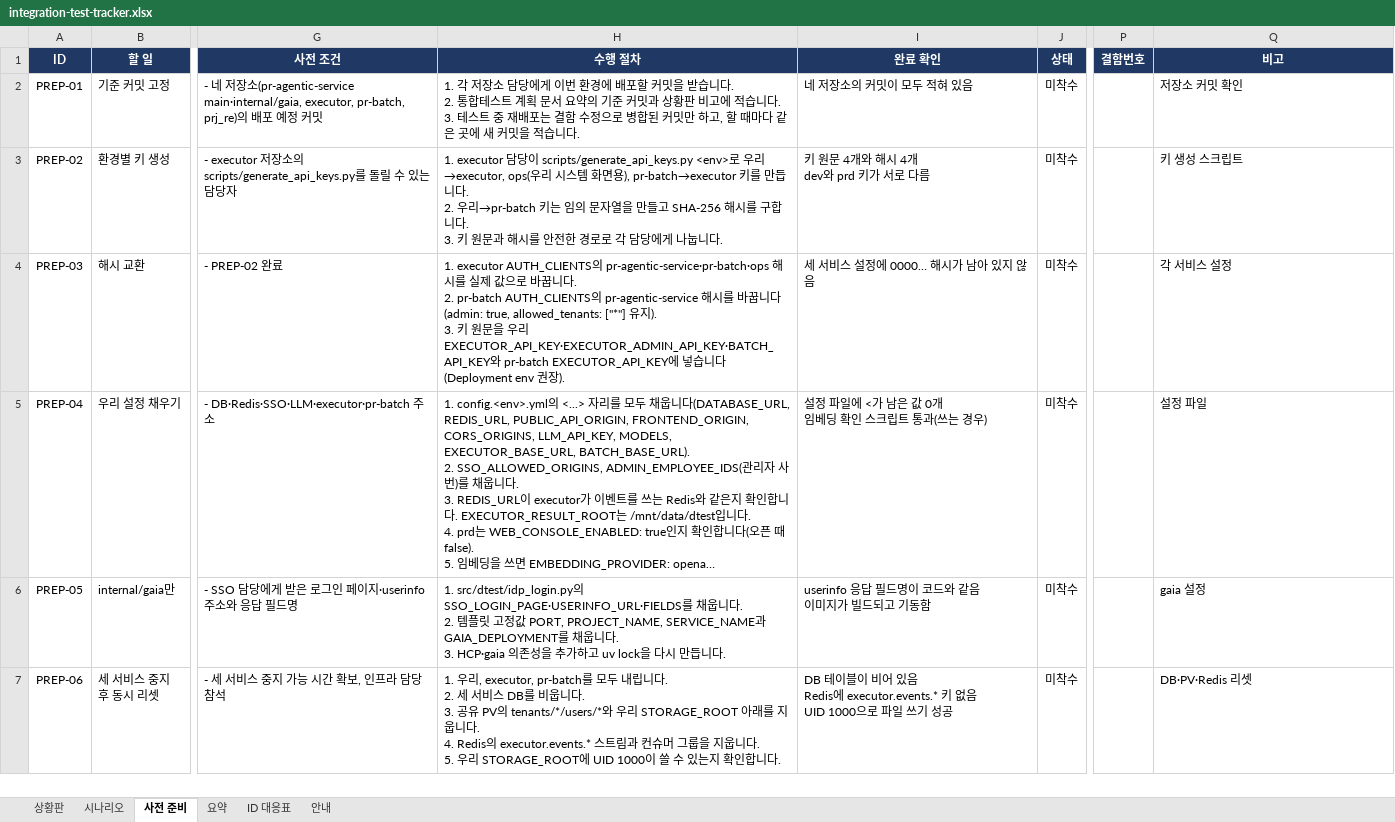
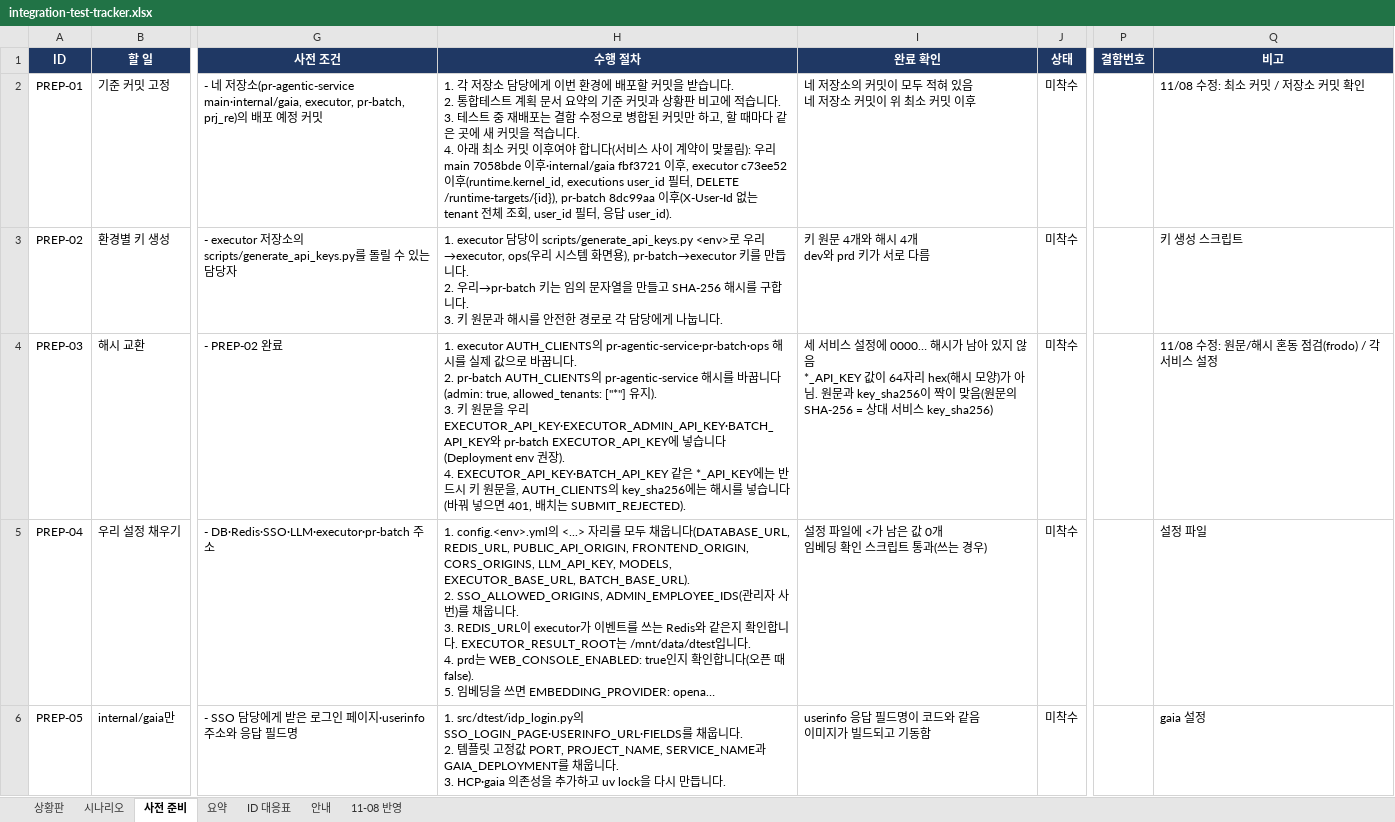
Before and after one commit to KimHwaJin/pr-agentic-service, an Excel workbook: docs/integration-test/integration-test-tracker.xlsx, sheet 사전 준비, drawn as a sheet; only a part is shown, gaps mark what is left out; the shorter side is filled out with more unchanged rows; long unchanged cells end in …; values as stored, in another font and other column widths than the file's, no borders; conditional formats not drawn; ↵ is a line break in a cell; the diff covers the shown part only; the diff names each change by its address in the sheet, - before the commit and + after, or states it on an @@ line.

```diff
--- a/docs/integration-test/integration-test-tracker.xlsx (sheet 사전 준비)
+++ b/docs/integration-test/integration-test-tracker.xlsx (sheet 사전 준비)
+sheet tab: 11-08 반영
-H2 (수행 절차): …습니다.
+H2 (수행 절차): …습니다. ↵ 4. 아래 최소 커밋 이후여야 합니다(서비스 사이 계약이 맞물림): 우리 main 7058bde 이후·internal/gaia fbf3721 이후, executor c73ee52 이후(runtime.kernel_id, executions user_id 필터, DELETE /runtime-targets/{id}), pr-batch 8dc99aa 이후(X-User-Id 없는 tenant 전체 조회, user_id 필터, 응답 user_id).
-I2 (완료 확인): 네 저장소의 커밋이 모두 적혀 있음
+I2 (완료 확인): 네 저장소의 커밋이 모두 적혀 있음 ↵ 네 저장소 커밋이 위 최소 커밋 이후
-Q2 (비고): 저장소 커밋 확인
+Q2 (비고): 11/08 수정: 최소 커밋 / 저장소 커밋 확인
-H4 (수행 절차): …장).
+H4 (수행 절차): …장). ↵ 4. EXECUTOR_API_KEY·BATCH_API_KEY 같은 *_API_KEY에는 반드시 키 원문을, AUTH_CLIENTS의 key_sha256에는 해시를 넣습니다(바꿔 넣으면 401, 배치는 SUBMIT_REJECTED).
-I4 (완료 확인): …지 않음
+I4 (완료 확인): …지 않음 ↵ *_API_KEY 값이 64자리 hex(해시 모양)가 아님. 원문과 key_sha256이 짝이 맞음(원문의 SHA-256 = 상대 서비스 key_sha256)
-Q4 (비고): 각 서비스 설정
+Q4 (비고): 11/08 수정: 원문/해시 혼동 점검(frodo) / 각 서비스 설정
```
Also changed, not shown: 7 edited cells elsewhere in this sheet, sheet 상황판, sheet 시나리오, sheet 요약, sheet ID 대응표, sheet 안내, 28 other files.
